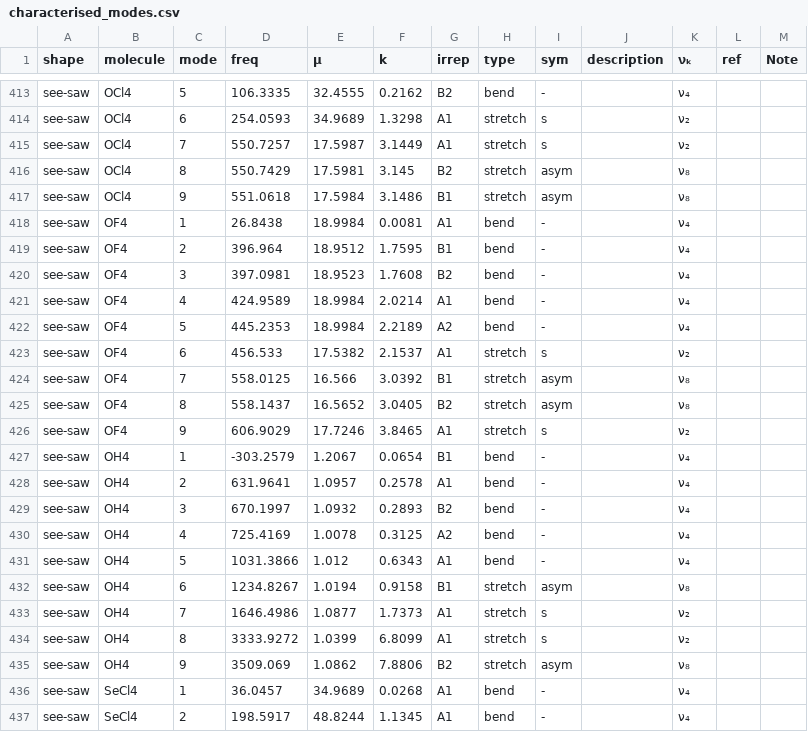
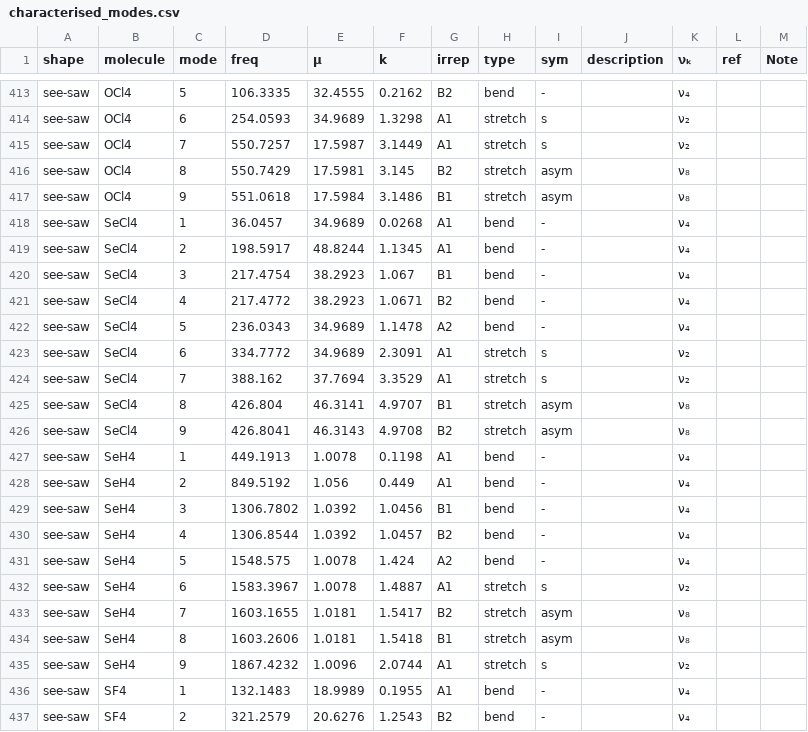
Before and after one commit to Chitiphat-Auvichien/scoring-functions, a CSV file: data/characterised_modes.csv, drawn as a sheet; only a part is shown, gaps mark what is left out; the shorter side is filled out with more unchanged rows.

```diff
--- a/data/characterised_modes.csv
+++ b/data/characterised_modes.csv
@@ -417,20 +417,2 @@ see-saw,OCl4,8,550.7429,17.5981,3.145,B2,stretch,asym,,ν₈,,
 see-saw,OCl4,9,551.0618,17.5984,3.1486,B1,stretch,asym,,ν₈,,
-see-saw,OF4,1,26.8438,18.9984,0.0081,A1,bend,-,,ν₄,,
-see-saw,OF4,2,396.964,18.9512,1.7595,B1,bend,-,,ν₄,,
-see-saw,OF4,3,397.0981,18.9523,1.7608,B2,bend,-,,ν₄,,
-see-saw,OF4,4,424.9589,18.9984,2.0214,A1,bend,-,,ν₄,,
-see-saw,OF4,5,445.2353,18.9984,2.2189,A2,bend,-,,ν₄,,
-see-saw,OF4,6,456.533,17.5382,2.1537,A1,stretch,s,,ν₂,,
-see-saw,OF4,7,558.0125,16.566,3.0392,B1,stretch,asym,,ν₈,,
-see-saw,OF4,8,558.1437,16.5652,3.0405,B2,stretch,asym,,ν₈,,
-see-saw,OF4,9,606.9029,17.7246,3.8465,A1,stretch,s,,ν₂,,
-see-saw,OH4,1,-303.2579,1.2067,0.0654,B1,bend,-,,ν₄,,
-see-saw,OH4,2,631.9641,1.0957,0.2578,A1,bend,-,,ν₄,,
-see-saw,OH4,3,670.1997,1.0932,0.2893,B2,bend,-,,ν₄,,
-see-saw,OH4,4,725.4169,1.0078,0.3125,A2,bend,-,,ν₄,,
-see-saw,OH4,5,1031.3866,1.012,0.6343,A1,bend,-,,ν₄,,
-see-saw,OH4,6,1234.8267,1.0194,0.9158,B1,stretch,asym,,ν₈,,
-see-saw,OH4,7,1646.4986,1.0877,1.7373,A1,stretch,s,,ν₂,,
-see-saw,OH4,8,3333.9272,1.0399,6.8099,A1,stretch,s,,ν₂,,
-see-saw,OH4,9,3509.069,1.0862,7.8806,B2,stretch,asym,,ν₈,,
 see-saw,SeCl4,1,36.0457,34.9689,0.0268,A1,bend,-,,ν₄,,
```
Also changed, not shown: data/mol_list_method.csv, data/results/library_scores.csv, 33 other files.
